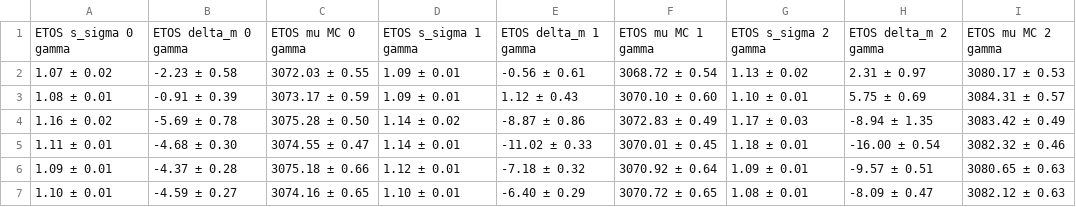
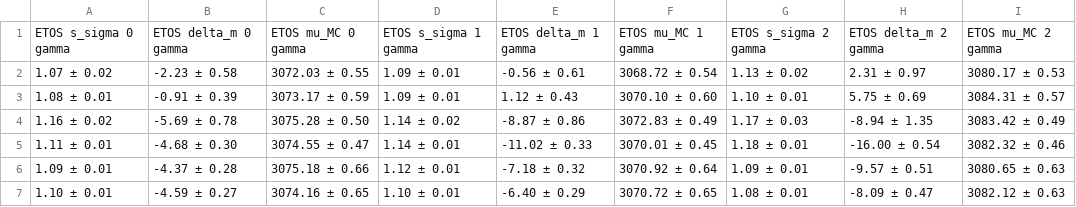
Before and after one commit to acampove/rx_run3, a CSV file: src/q2_data/kp_q2_pars.csv, drawn as a sheet.

Commit message:
Fixing column names

```diff
--- a/src/q2_data/kp_q2_pars.csv
+++ b/src/q2_data/kp_q2_pars.csv
@@ -1,2 +1,2 @@
-ETOS s_sigma 0 gamma, ETOS delta_m 0 gamma, ETOS mu MC 0 gamma, ETOS s_sigma 1 gamma, ETOS delta_m 1 gamma, ETOS mu MC 1 gamma, ETOS s_sigma 2 gamma, ETOS delta_m 2 gamma, ETOS mu MC 2 gamma
+ETOS s_sigma 0 gamma,ETOS delta_m 0 gamma,ETOS mu_MC 0 gamma,ETOS s_sigma 1 gamma,ETOS delta_m 1 gamma,ETOS mu_MC 1 gamma,ETOS s_sigma 2 gamma,ETOS delta_m 2 gamma,ETOS mu_MC 2 gamma
 1.07 ± 0.02,-2.23 ± 0.58,3072.03 ± 0.55,1.09 ± 0.01, -0.56 ± 0.61,3068.72 ± 0.54,1.13 ± 0.02,  2.31 ± 0.97,3080.17 ± 0.53
```
Also changed, not shown: src/q2_data/ks_q2_pars.csv.
